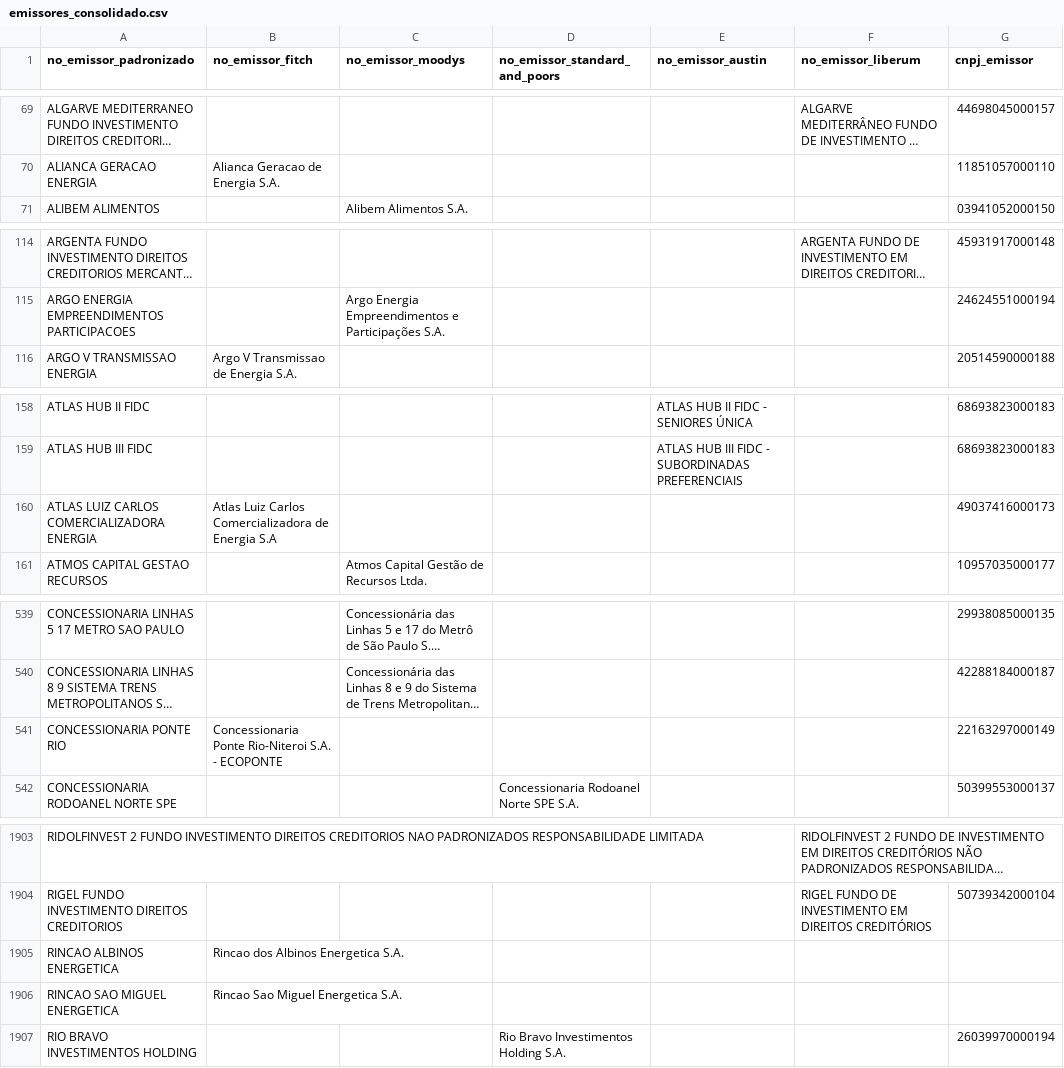
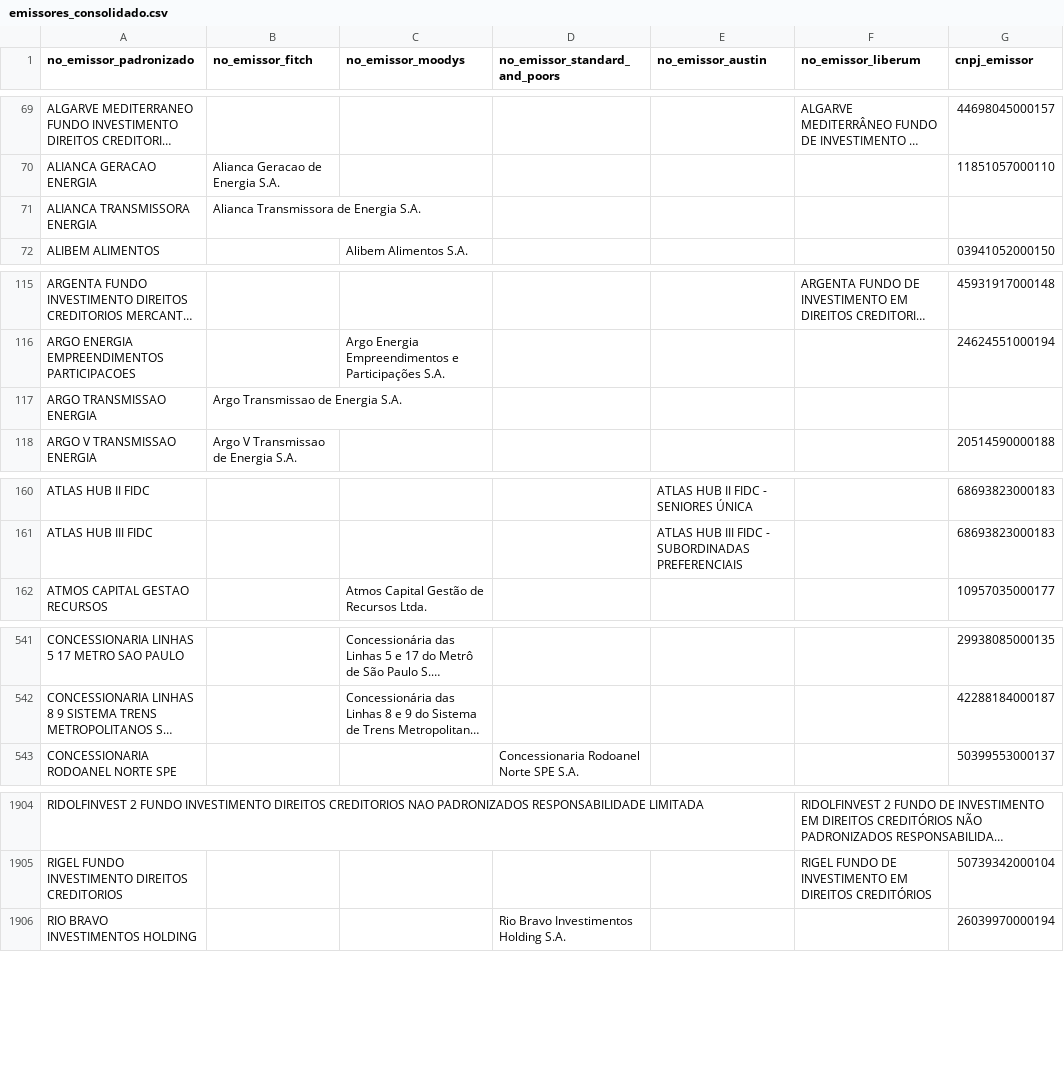
Before and after one commit to PulseDataLabs/PulseRatingsBrasil, a CSV file: data/emissores_consolidado.csv, drawn as a sheet; only a part is shown, gaps mark what is left out; long unchanged cells end in …; removed rows and columns are numbered as before the commit, all else as after; the diff covers the shown part only; the diff names each change by its address in the sheet, - before the commit and + after, or states it on an @@ line.

```diff
--- a/data/emissores_consolidado.csv
+++ b/data/emissores_consolidado.csv
+row 71: ALIANCA TRANSMISSORA ENERGIA | Alianca Transmissora de Energia S.A.
+row 117: ARGO TRANSMISSAO ENERGIA | Argo Transmissao de Energia S.A.
-row 160: ATLAS LUIZ CARLOS COMERCIALIZADORA ENERGIA | Atlas Luiz Carlos Comercializadora de Energia S.A |  |  |  |  | 49037416000173
-row 541: CONCESSIONARIA PONTE RIO | Concessionaria Ponte Rio-Niteroi S.A. - ECOPONTE |  |  |  |  | 22163297000149
-row 1905: RINCAO ALBINOS ENERGETICA | Rincao dos Albinos Energetica S.A.
-row 1906: RINCAO SAO MIGUEL ENERGETICA | Rincao Sao Miguel Energetica S.A.
```
Also changed, not shown: 6 added rows, 4 removed rows and 3 edited cells elsewhere in this file, data/austin_ratings.csv, data/fitch_emissores.csv, 19 other files.
